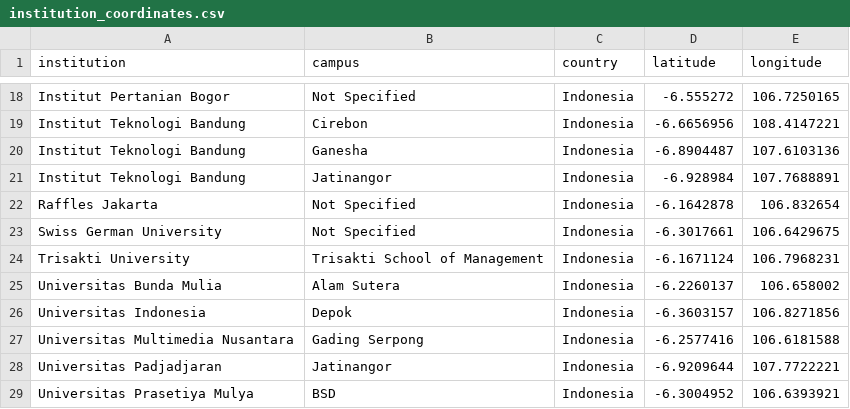
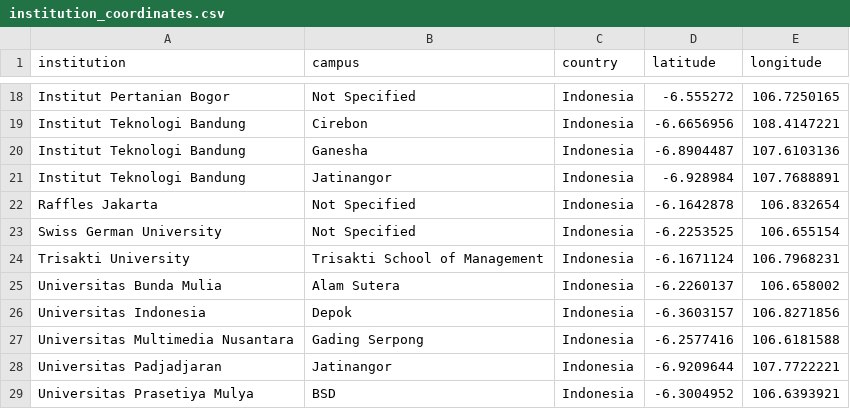
Before and after one commit to devinlin89/narada-university-dashboard, a CSV file: data/reference/geocoding/institution_coordinates.csv, drawn as a sheet; only a part is shown, gaps mark what is left out.

Commit message:
fix(geocoding): update Swiss German University location details

```diff
--- a/data/reference/geocoding/institution_coordinates.csv
+++ b/data/reference/geocoding/institution_coordinates.csv
@@ -22,3 +22,3 @@ Institut Teknologi Bandung,Jatinangor,Indonesia,-6.928984,107.7688891
 Raffles Jakarta,Not Specified,Indonesia,-6.1642878,106.832654
-Swiss German University,Not Specified,Indonesia,-6.3017661,106.6429675
+Swiss German University,Not Specified,Indonesia,-6.2253525,106.655154
 Trisakti University,Trisakti School of Management,Indonesia,-6.1671124,106.7968231
```
Also changed, not shown: 1 other file.
